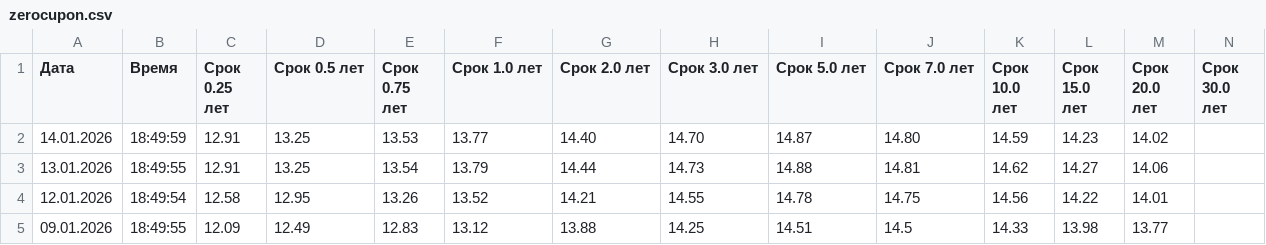
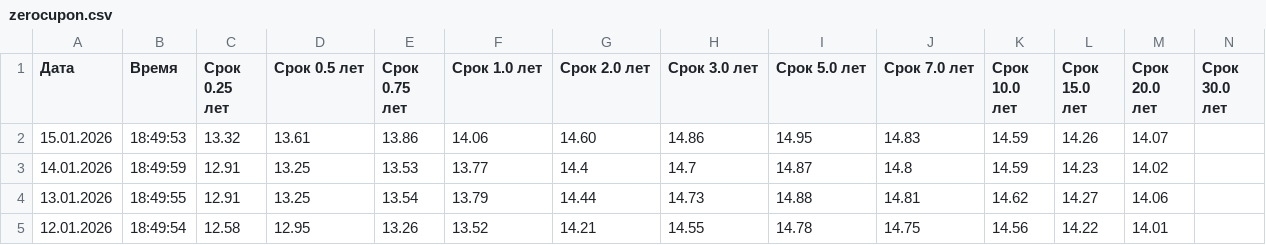
Before and after one commit to AndreyKozikov/screener, a CSV file: backend/app/data/zerocupon.csv, drawn as a sheet; only a part is shown; the shorter side is filled out with more unchanged rows.

```diff
--- a/backend/app/data/zerocupon.csv
+++ b/backend/app/data/zerocupon.csv
@@ -1,3 +1,4 @@
 Дата;Время;Срок 0.25 лет;Срок 0.5 лет;Срок 0.75 лет;Срок 1.0 лет;Срок 2.0 лет;Срок 3.0 лет;Срок 5.0 лет;Срок 7.0 лет;Срок 10.0 лет;Срок 15.0 лет;Срок 20.0 лет;Срок 30.0 лет
-14.01.2026;18:49:59;12.91;13.25;13.53;13.77;14.40;14.70;14.87;14.80;14.59;14.23;14.02;
+15.01.2026;18:49:53;13.32;13.61;13.86;14.06;14.60;14.86;14.95;14.83;14.59;14.26;14.07;
+14.01.2026;18:49:59;12.91;13.25;13.53;13.77;14.4;14.7;14.87;14.8;14.59;14.23;14.02;
 13.01.2026;18:49:55;12.91;13.25;13.54;13.79;14.44;14.73;14.88;14.81;14.62;14.27;14.06;
```
Also changed, not shown: 6 other files.
